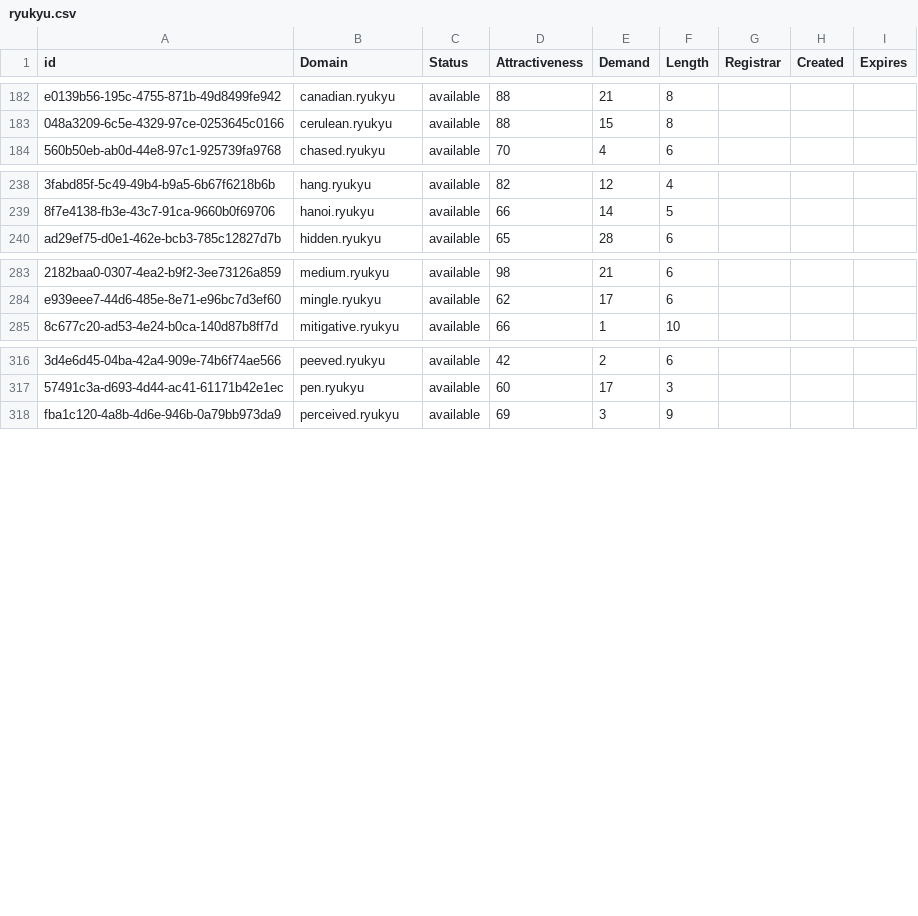
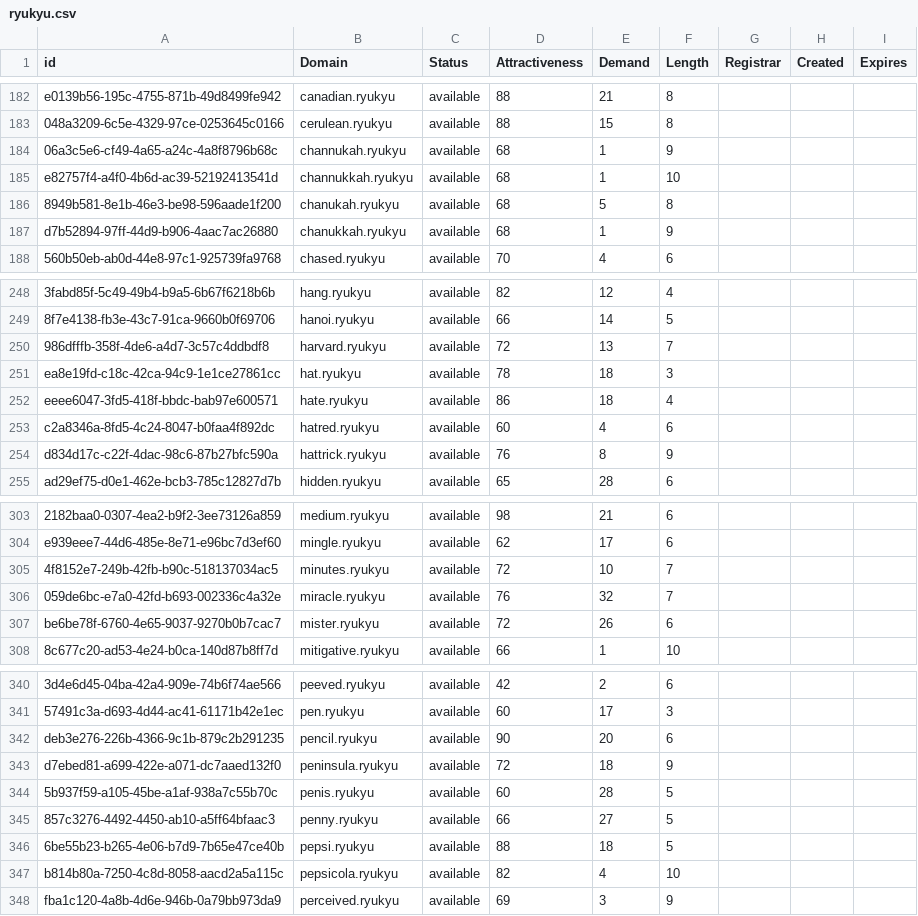
Before and after one commit to UniqueDomains/ryukyu-oneword-domains, a CSV file: ryukyu.csv, drawn as a sheet; only a part is shown, gaps mark what is left out; the diff covers the shown part only; the diff names each change by its address in the sheet, - before the commit and + after, or states it on an @@ line.

Commit message:
Domains update

```diff
--- a/ryukyu.csv
+++ b/ryukyu.csv
+row 184: 06a3c5e6-cf49-4a65-a24c-4a8f8796b68c | channukah.ryukyu | available | 68 | 1 | 9
+row 185: e82757f4-a4f0-4b6d-ac39-52192413541d | channukkah.ryukyu | available | 68 | 1 | 10
+row 186: 8949b581-8e1b-46e3-be98-596aade1f200 | chanukah.ryukyu | available | 68 | 5 | 8
+row 187: d7b52894-97ff-44d9-b906-4aac7ac26880 | chanukkah.ryukyu | available | 68 | 1 | 9
+row 250: 986dfffb-358f-4de6-a4d7-3c57c4ddbdf8 | harvard.ryukyu | available | 72 | 13 | 7
+row 251: ea8e19fd-c18c-42ca-94c9-1e1ce27861cc | hat.ryukyu | available | 78 | 18 | 3
+row 252: eeee6047-3fd5-418f-bbdc-bab97e600571 | hate.ryukyu | available | 86 | 18 | 4
+row 253: c2a8346a-8fd5-4c24-8047-b0faa4f892dc | hatred.ryukyu | available | 60 | 4 | 6
+row 254: d834d17c-c22f-4dac-98c6-87b27bfc590a | hattrick.ryukyu | available | 76 | 8 | 9
+row 305: 4f8152e7-249b-42fb-b90c-518137034ac5 | minutes.ryukyu | available | 72 | 10 | 7
+row 306: 059de6bc-e7a0-42fd-b693-002336c4a32e | miracle.ryukyu | available | 76 | 32 | 7
+row 307: be6be78f-6760-4e65-9037-9270b0b7cac7 | mister.ryukyu | available | 72 | 26 | 6
+row 342: deb3e276-226b-4366-9c1b-879c2b291235 | pencil.ryukyu | available | 90 | 20 | 6
+row 343: d7ebed81-a699-422e-a071-dc7aaed132f0 | peninsula.ryukyu | available | 72 | 18 | 9
+row 344: 5b937f59-a105-45be-a1af-938a7c55b70c | penis.ryukyu | available | 60 | 28 | 5
+row 345: 857c3276-4492-4450-ab10-a5ff64bfaac3 | penny.ryukyu | available | 66 | 27 | 5
+row 346: 6be55b23-b265-4e06-b7d9-7b65e47ce40b | pepsi.ryukyu | available | 88 | 18 | 5
+row 347: b814b80a-7250-4c8d-8058-aacd2a5a115c | pepsicola.ryukyu | available | 82 | 4 | 10
```
Also changed, not shown: 15 added rows and 1 edited cell elsewhere in this file, 2 other files.
